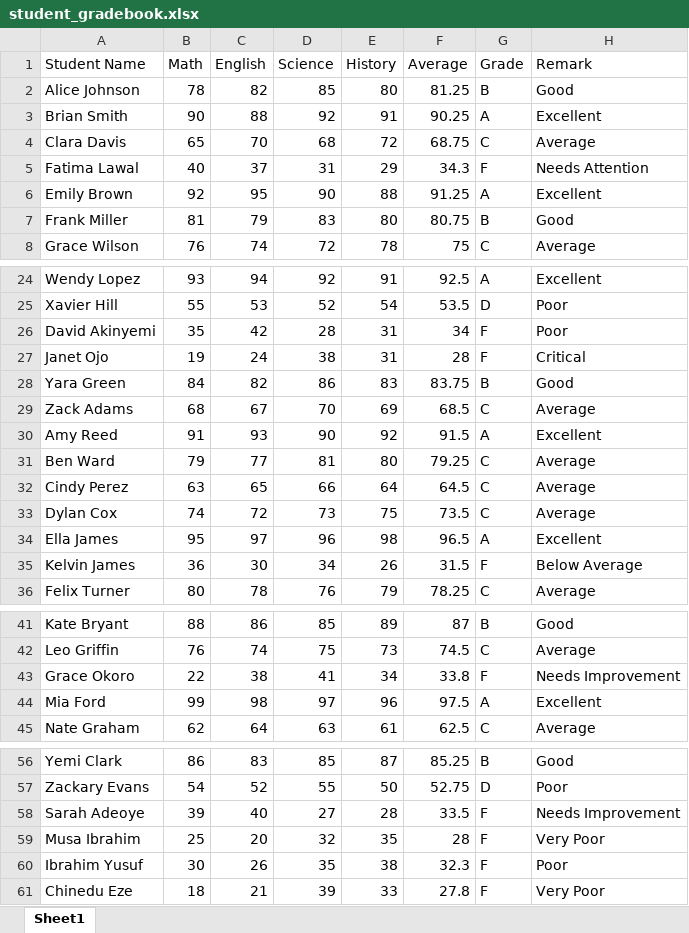
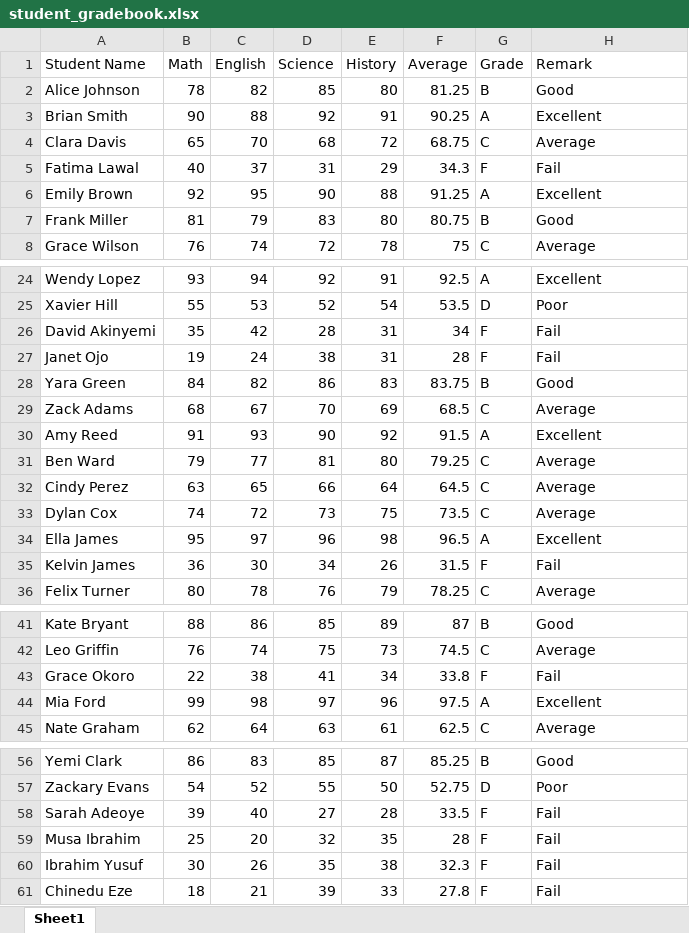
Before and after one commit to HerryTech/Excel-Analysis-Projects, an Excel workbook: Student_Gradebook/student_gradebook.xlsx, sheet Sheet1, drawn as a sheet; only a part is shown, gaps mark what is left out; values as stored, in another font and other column widths than the file's, no borders; conditional formats not drawn; the diff names each change by its address in the sheet, - before the commit and + after, or states it on an @@ line.

Commit message:
Update excel file

```diff
--- a/Student_Gradebook/student_gradebook.xlsx (sheet Sheet1)
+++ b/Student_Gradebook/student_gradebook.xlsx (sheet Sheet1)
-H5 (Remark): Needs Attention
+H5 (Remark): Fail
-H26 (Remark): Poor
+H26 (Remark): Fail
-H27 (Remark): Critical
+H27 (Remark): Fail
-H35 (Remark): Below Average
+H35 (Remark): Fail
-H43 (Remark): Needs Improvement
+H43 (Remark): Fail
-H58 (Remark): Needs Improvement
+H58 (Remark): Fail
-H59 (Remark): Very Poor
+H59 (Remark): Fail
-H60 (Remark): Poor
+H60 (Remark): Fail
-H61 (Remark): Very Poor
+H61 (Remark): Fail
```
Also changed, not shown: 1 other file.
